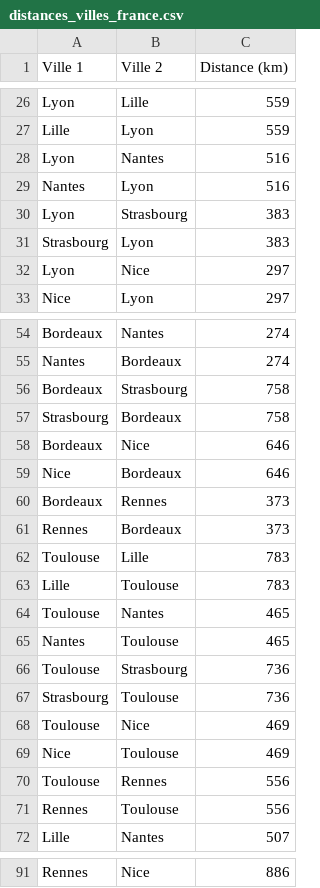
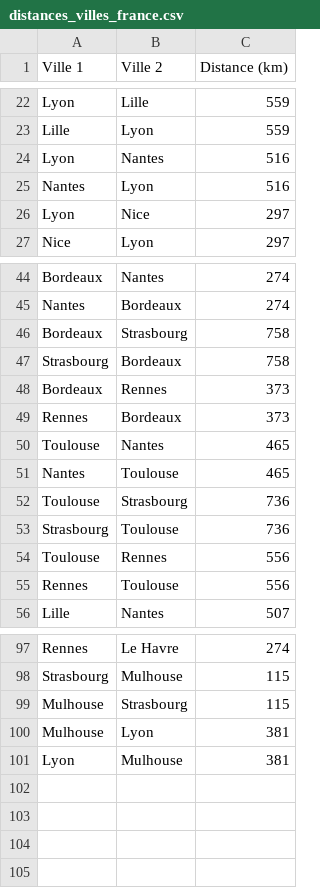
Before and after one commit to AntoninChevalier/projet-camion, a CSV file: distances_villes_france.csv, drawn as a sheet; only a part is shown, gaps mark what is left out; removed rows and columns are numbered as before the commit, all else as after; the diff covers the shown part only; the diff names each change by its address in the sheet, - before the commit and + after, or states it on an @@ line.

Commit message:
modification villes.csv, transformation en graphe non complet

```diff
--- a/distances_villes_france.csv
+++ b/distances_villes_france.csv
-row 30: Lyon | Strasbourg | 383
-row 31: Strasbourg | Lyon | 383
-row 58: Bordeaux | Nice | 646
-row 59: Nice | Bordeaux | 646
-row 62: Toulouse | Lille | 783
-row 63: Lille | Toulouse | 783
-row 68: Toulouse | Nice | 469
-row 69: Nice | Toulouse | 469
-B97 (Ville 2): Nice
+B97 (Ville 2): Le Havre
-C97 (Distance (km)): 886
+C97 (Distance (km)): 274
+row 98: Strasbourg | Mulhouse | 115
+row 99: Mulhouse | Strasbourg | 115
+row 100: Mulhouse | Lyon | 381
+row 101: Lyon | Mulhouse | 381
```
Also changed, not shown: 26 added rows, 12 removed rows and 2 edited cells elsewhere in this file.
